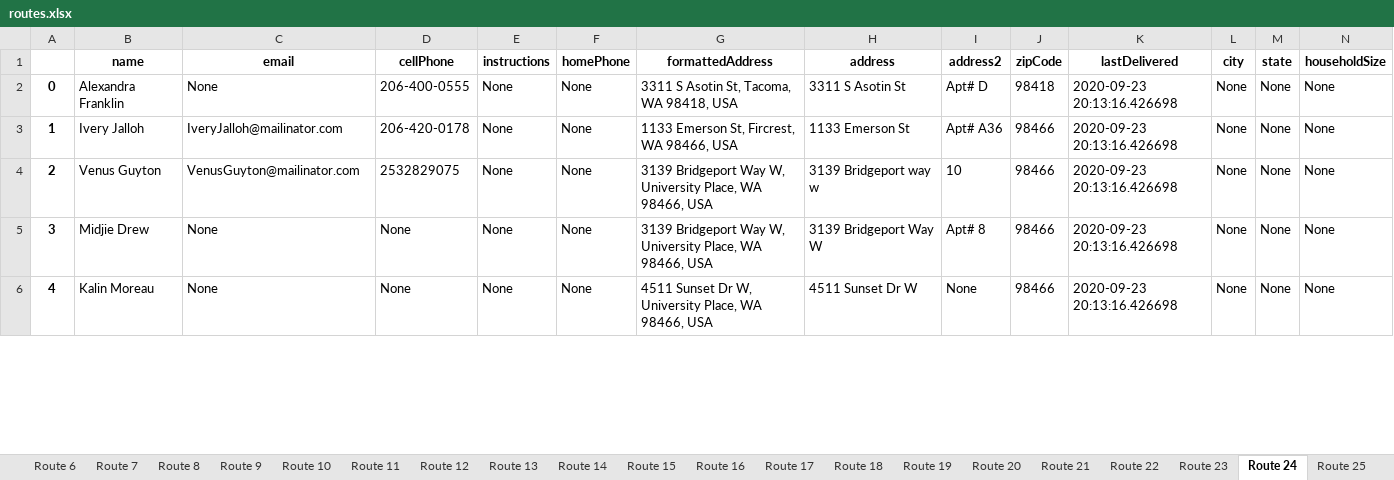
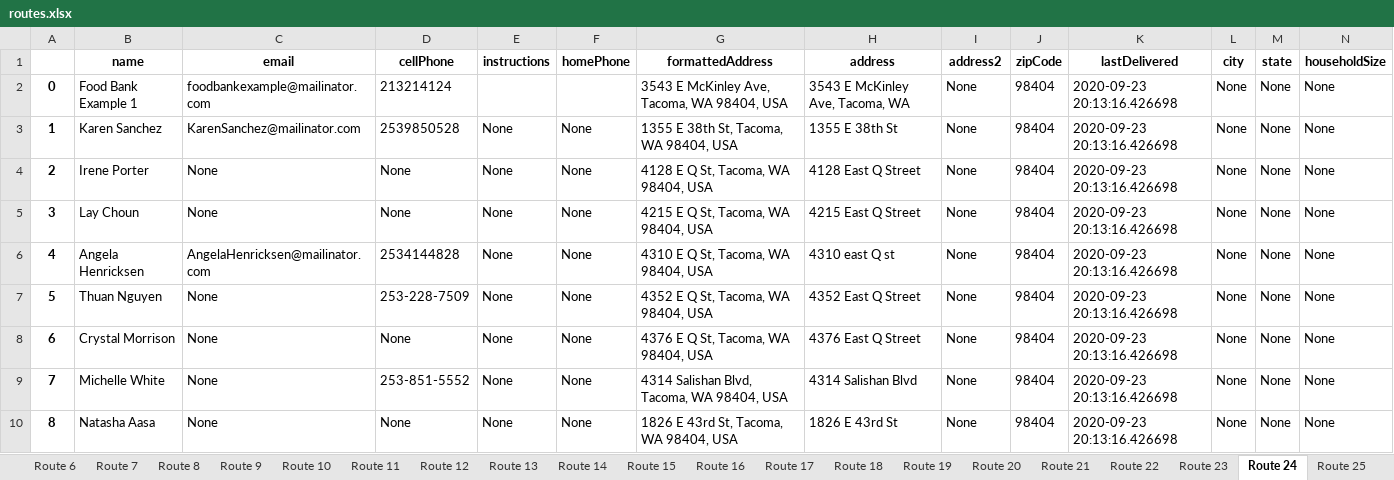
Before and after one commit to noraatfedora/Minerva, an Excel workbook: minerva/backend/apis/instance/routes.xlsx, sheet Route 24, drawn as a sheet; only a part is shown; values as stored, in another font and other column widths than the file's, no borders; addresses are those after the commit; the diff covers the shown part only; the diff names each change by its address in the sheet, - before the commit and + after, or states it on an @@ line.

Commit message:
Routes tuning

```diff
--- a/minerva/backend/apis/instance/routes.xlsx (sheet Route 24)
+++ b/minerva/backend/apis/instance/routes.xlsx (sheet Route 24)
+row 2: 0 | Food Bank Example 1 | foodbankexample@mailinator.com | 213214124 |  |  | 3543 E McKinley Ave, Tacoma, WA 98404, USA | 3543 E McKinley Ave, Tacoma, WA | None | 98404 | 2020-09-23 20:13:16.426698 | None | None | None
+row 3: 1 | Karen Sanchez | KarenSanchez@mailinator.com | 2539850528 | None | None | 1355 E 38th St, Tacoma, WA 98404, USA | 1355 E 38th St | None | 98404 | 2020-09-23 20:13:16.426698 | None | None | None
@@ column A renumbered between rows 4 and 28 @@
-B4 (name): Alexandra Franklin
+B4 (name): Irene Porter
-D4 (cellPhone): 206-400-0555
+D4 (cellPhone): None
-G4 (formattedAddress): 3311 S Asotin St, Tacoma, WA 98418, USA
+G4 (formattedAddress): 4128 E Q St, Tacoma, WA 98404, USA
-H4 (address): 3311 S Asotin St
+H4 (address): 4128 East Q Street
-I4 (address2): Apt# D
+I4 (address2): None
-J4 (zipCode): 98418
+J4 (zipCode): 98404
+row 5: 3 | Lay Choun | None | None | None | None | 4215 E Q St, Tacoma, WA 98404, USA | 4215 East Q Street | None | 98404 | 2020-09-23 20:13:16.426698 | None | None | None
-B6 (name): Ivery Jalloh
+B6 (name): Angela Henricksen
-C6 (email): IveryJalloh@mailinator.com
+C6 (email): AngelaHenricksen@mailinator.com
-D6 (cellPhone): 206-420-0178
+D6 (cellPhone): 2534144828
-G6 (formattedAddress): 1133 Emerson St, Fircrest, WA 98466, USA
+G6 (formattedAddress): 4310 E Q St, Tacoma, WA 98404, USA
-H6 (address): 1133 Emerson St
+H6 (address): 4310 east Q st
-I6 (address2): Apt# A36
+I6 (address2): None
-J6:J8 (zipCode): 98466
+J6:J8 (zipCode): 98404
-B7 (name): Venus Guyton
+B7 (name): Thuan Nguyen
-C7 (email): VenusGuyton@mailinator.com
+C7 (email): None
-D7 (cellPhone): 2532829075
+D7 (cellPhone): 253-228-7509
-G7 (formattedAddress): 3139 Bridgeport Way W, University Place, WA 98466, USA
+G7 (formattedAddress): 4352 E Q St, Tacoma, WA 98404, USA
-H7 (address): 3139 Bridgeport way w
+H7 (address): 4352 East Q Street
-I7 (address2): 10
+I7 (address2): None
-B8 (name): Midjie Drew
+B8 (name): Crystal Morrison
-G8 (formattedAddress): 3139 Bridgeport Way W, University Place, WA 98466, USA
+G8 (formattedAddress): 4376 E Q St, Tacoma, WA 98404, USA
-H8 (address): 3139 Bridgeport Way W
+H8 (address): 4376 East Q Street
-I8 (address2): Apt# 8
+I8 (address2): None
+row 9: 7 | Michelle White | None | 253-851-5552 | None | None | 4314 Salishan Blvd, Tacoma, WA 98404, USA | 4314 Salishan Blvd | None | 98404 | 2020-09-23 20:13:16.426698 | None | None | None
-B10 (name): Kalin Moreau
+B10 (name): Natasha Aasa
-G10 (formattedAddress): 4511 Sunset Dr W, University Place, WA 98466, USA
+G10 (formattedAddress): 1826 E 43rd St, Tacoma, WA 98404, USA
-H10 (address): 4511 Sunset Dr W
+H10 (address): 1826 E 43rd St
-J10 (zipCode): 98466
+J10 (zipCode): 98404
```
Also changed, not shown: 8 added rows and 68 edited cells elsewhere in this sheet, sheet Route 25, sheet Route 19, sheet Route 18, sheet Route 22, sheet Route 9, sheet Route 12, 20 more sheets, other sheet tabs, 4 other files.
